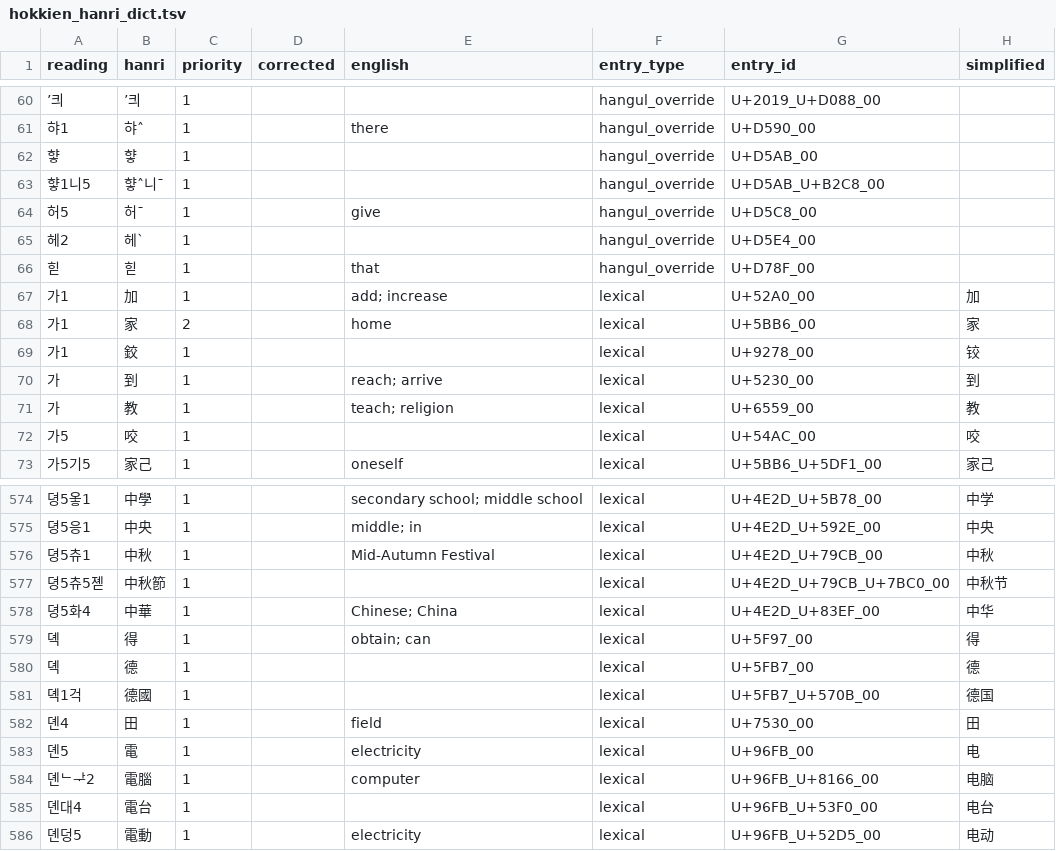
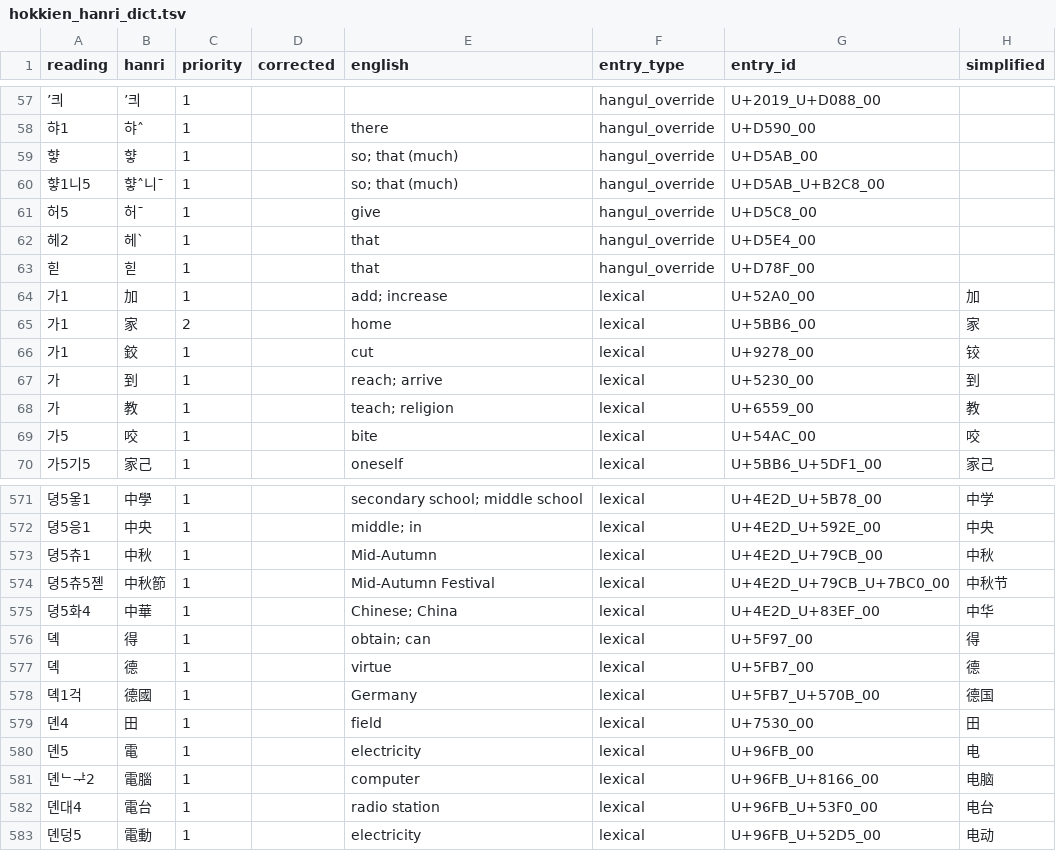
Before and after one commit to thehokkienlang/thehokkienlang.github.io, a TSV file: data/hokkien_hanri_dict.tsv, drawn as a sheet; only a part is shown, gaps mark what is left out; the diff covers the shown part only.

```diff
--- a/data/hokkien_hanri_dict.tsv
+++ b/data/hokkien_hanri_dict.tsv
@@ -61,6 +58,6 @@ reading	hanri	priority	corrected	english	entry_type	entry_id	simplified
 햐1	햐ˆ	1		there	hangul_override	U+D590_00	
-햫	햫	1			hangul_override	U+D5AB_00	
-햫1니5	햫ˆ니ˉ	1			hangul_override	U+D5AB_U+B2C8_00	
+햫	햫	1		so; that (much)	hangul_override	U+D5AB_00	
+햫1니5	햫ˆ니ˉ	1		so; that (much)	hangul_override	U+D5AB_U+B2C8_00	
 허5	허ˉ	1		give	hangul_override	U+D5C8_00	
-헤2	헤ˋ	1			hangul_override	U+D5E4_00	
+헤2	헤ˋ	1		that	hangul_override	U+D5E4_00	
 힏	힏	1		that	hangul_override	U+D78F_00	
@@ -68,6 +65,6 @@ reading	hanri	priority	corrected	english	entry_type	entry_id	simplified
 가1	家	2		home	lexical	U+5BB6_00	家
-가1	鉸	1			lexical	U+9278_00	铰
+가1	鉸	1		cut	lexical	U+9278_00	铰
 가	到	1		reach; arrive	lexical	U+5230_00	到
 가	教	1		teach; religion	lexical	U+6559_00	教
-가5	咬	1			lexical	U+54AC_00	咬
+가5	咬	1		bite	lexical	U+54AC_00	咬
 가5기5	家己	1		oneself	lexical	U+5BB6_U+5DF1_00	家己
@@ -575,8 +572,8 @@ reading	hanri	priority	corrected	english	entry_type	entry_id	simplified
 뎡5응1	中央	1		middle; in	lexical	U+4E2D_U+592E_00	中央
-뎡5츄1	中秋	1		Mid-Autumn Festival	lexical	U+4E2D_U+79CB_00	中秋
-뎡5츄5졛	中秋節	1			lexical	U+4E2D_U+79CB_U+7BC0_00	中秋节
+뎡5츄1	中秋	1		Mid-Autumn	lexical	U+4E2D_U+79CB_00	中秋
+뎡5츄5졛	中秋節	1		Mid-Autumn Festival	lexical	U+4E2D_U+79CB_U+7BC0_00	中秋节
 뎡5화4	中華	1		Chinese; China	lexical	U+4E2D_U+83EF_00	中华
 뎩	得	1		obtain; can	lexical	U+5F97_00	得
-뎩	德	1			lexical	U+5FB7_00	德
-뎩1걱	德國	1			lexical	U+5FB7_U+570B_00	德国
+뎩	德	1		virtue	lexical	U+5FB7_00	德
+뎩1걱	德國	1		Germany	lexical	U+5FB7_U+570B_00	德国
 뎬4	田	1		field	lexical	U+7530_00	田
@@ -584,3 +581,3 @@ reading	hanri	priority	corrected	english	entry_type	entry_id	simplified
 뎬ᄂᅷ2	電腦	1		computer	lexical	U+96FB_U+8166_00	电脑
-뎬대4	電台	1			lexical	U+96FB_U+53F0_00	电台
+뎬대4	電台	1		radio station	lexical	U+96FB_U+53F0_00	电台
 뎬덩5	電動	1		electricity	lexical	U+96FB_U+52D5_00	电动
```
Also changed, not shown: 3 removed rows and 56 edited cells elsewhere in this file, 8 other files.
